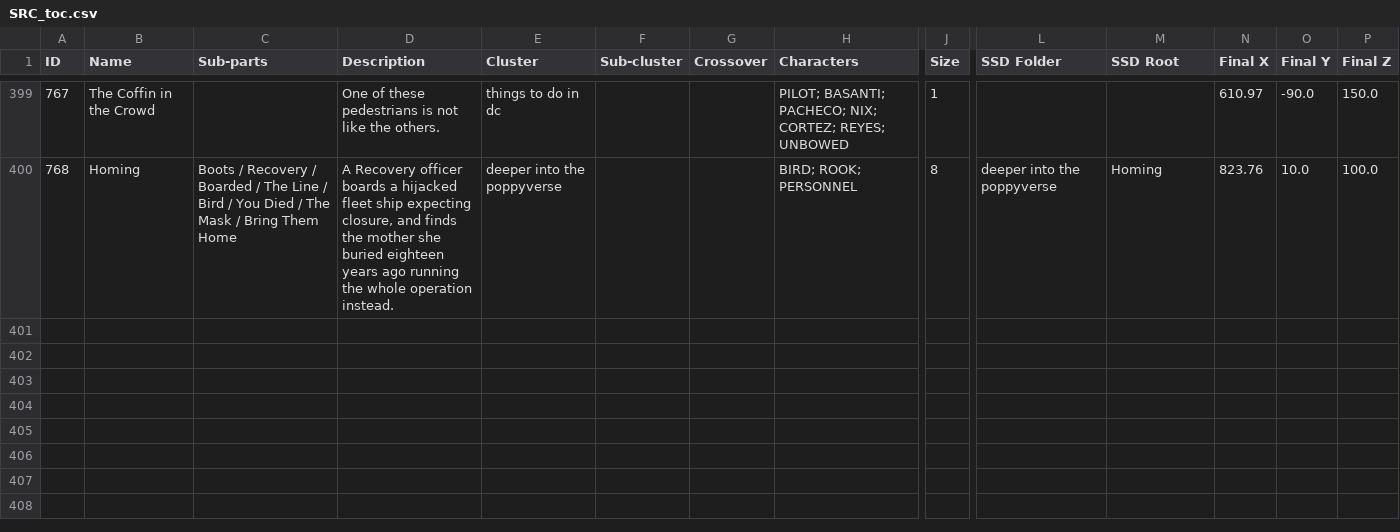
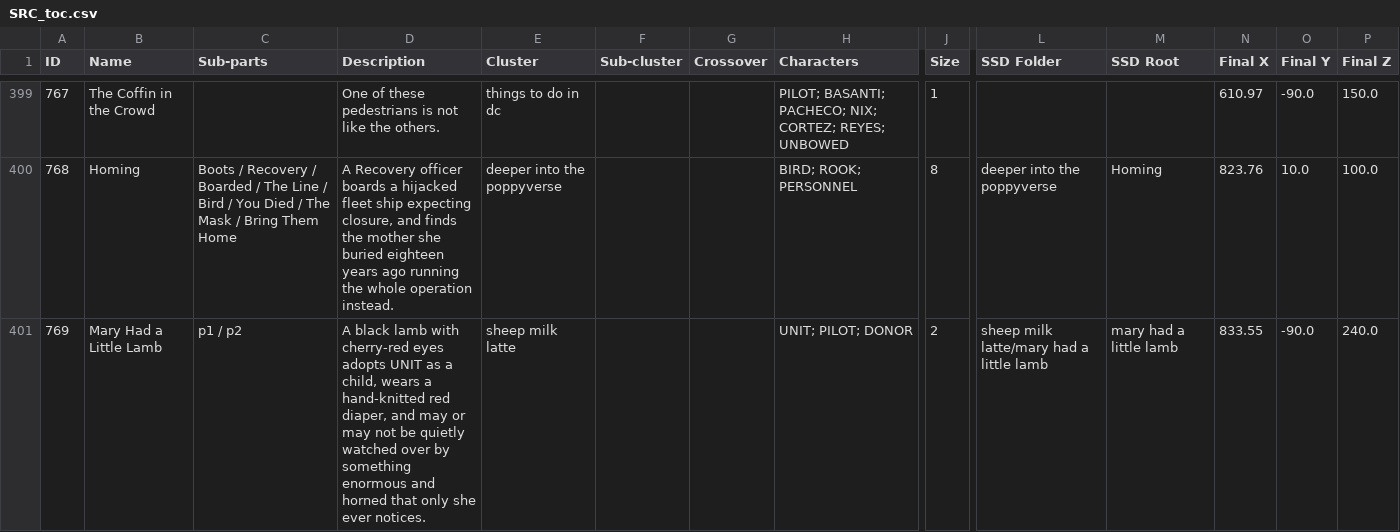
Before and after one commit to ProgrammingInPoppyFields/poppyverse-interactive-map, a CSV file: SRC_toc.csv, drawn as a sheet; only a part is shown, gaps mark what is left out; rows hold the shown columns only; the diff names each change by its address in the sheet, - before the commit and + after, or states it on an @@ line.

```diff
--- a/SRC_toc.csv
+++ b/SRC_toc.csv
+row 401: 769 | Mary Had a Little Lamb | p1 / p2 | A black lamb with cherry-red eyes adopts UNIT as a child, wears a hand-knitted red diaper, and may or may not be quietly watched over by something enormous and horned that only she ever notices. | sheep milk latte |  |  | UNIT; PILOT; DONOR | 2 | sheep milk latte/mary had a little lamb | mary had a little lamb | 833.55 | -90.0 | 240.0
```
Also changed, not shown: 2 other files.
